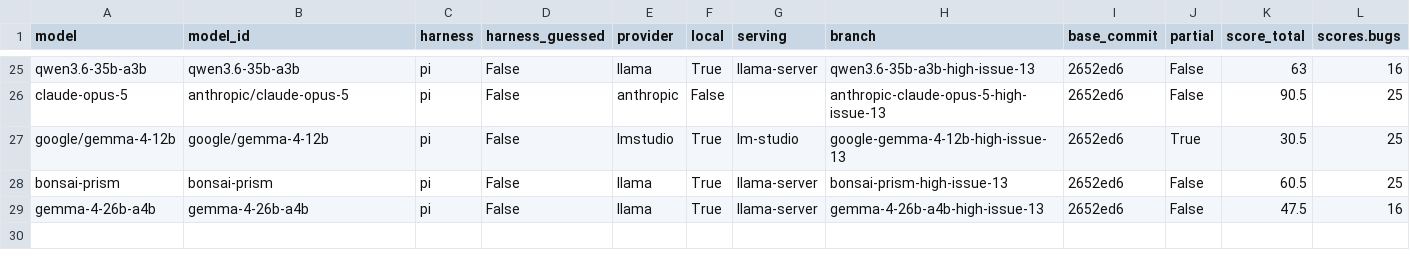
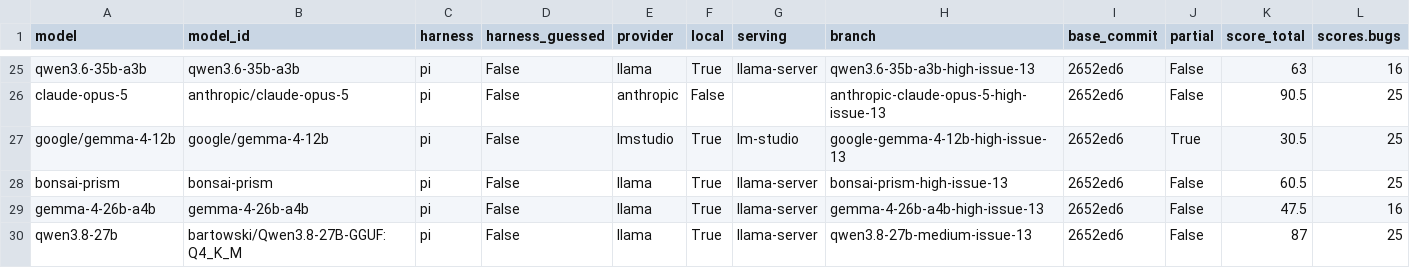
Before and after one commit to irae/choose-a-local-llm, a CSV file: benchmarks/mendel/results.csv, drawn as a sheet; only a part is shown, gaps mark what is left out; rows hold the shown columns only; the diff names each change by its address in the sheet, - before the commit and + after, or states it on an @@ line.

```diff
--- a/benchmarks/mendel/results.csv
+++ b/benchmarks/mendel/results.csv
+row 30: qwen3.8-27b | bartowski/Qwen3.8-27B-GGUF:Q4_K_M | pi | False | llama | True | llama-server | qwen3.8-27b-medium-issue-13 | 2652ed6 | False | 87 | 25
```
Also changed, not shown: 4 other files.
